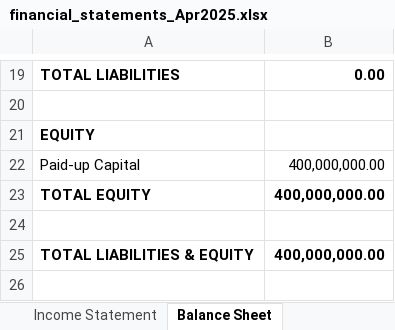
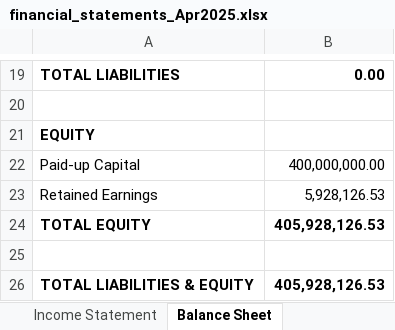
Before and after one commit to iceiceib/workspace_accountant, an Excel workbook: accountant-skill/data/output/Apr2025/financial_statements_Apr2025.xlsx, sheet Balance Sheet, drawn as a sheet; only a part is shown, gaps mark what is left out; values as stored, in another font and other column widths than the file's, no borders; addresses are those after the commit; the diff names each change by its address in the sheet, - before the commit and + after, or states it on an @@ line.

```diff
--- a/accountant-skill/data/output/Apr2025/financial_statements_Apr2025.xlsx (sheet Balance Sheet)
+++ b/accountant-skill/data/output/Apr2025/financial_statements_Apr2025.xlsx (sheet Balance Sheet)
+row 23: Retained Earnings | 5,928,126.53
-B24: 400,000,000.00
+B24: 405,928,126.53
-B26: 400,000,000.00
+B26: 405,928,126.53
```
Also changed, not shown: sheet Income Statement, accountant-skill/data/output/Feb2025/financial_statements_Feb2025.xlsx, accountant-skill/data/output/Mar2025/financial_statements_Mar2025.xlsx, 47 other files.
